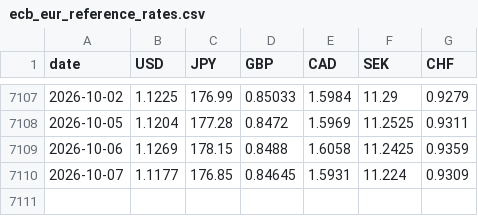
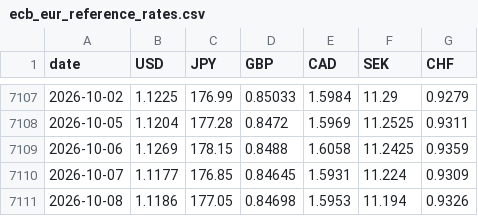
Before and after one commit to kksimsr/macro-data-cache, a CSV file: data/market/ecb_eur_reference_rates.csv, drawn as a sheet; only a part is shown, gaps mark what is left out; the diff names each change by its address in the sheet, - before the commit and + after, or states it on an @@ line.

```diff
--- a/data/market/ecb_eur_reference_rates.csv
+++ b/data/market/ecb_eur_reference_rates.csv
+row 7111: 2026-10-08 | 1.1186 | 177.05 | 0.84698 | 1.5953 | 11.194 | 0.9326
```
Also changed, not shown: data/market/us_10y_daily.csv, data/market/us_2y_daily.csv, 14 other files.
